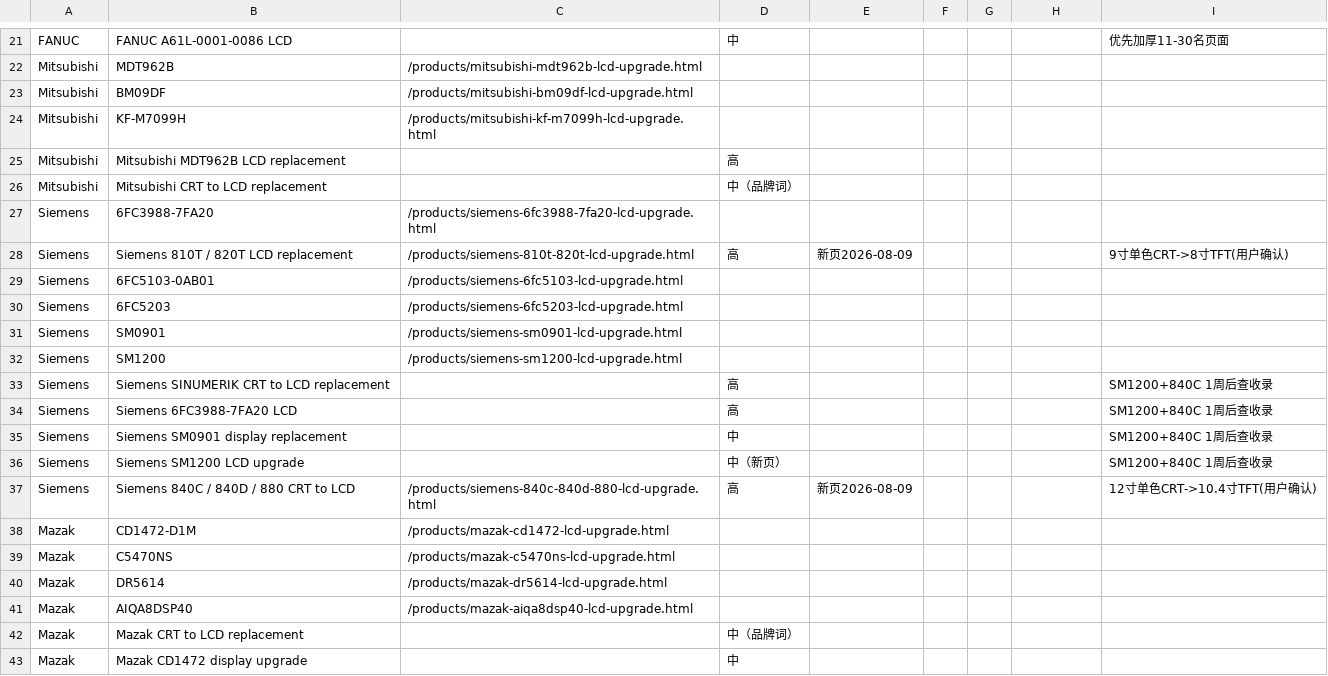
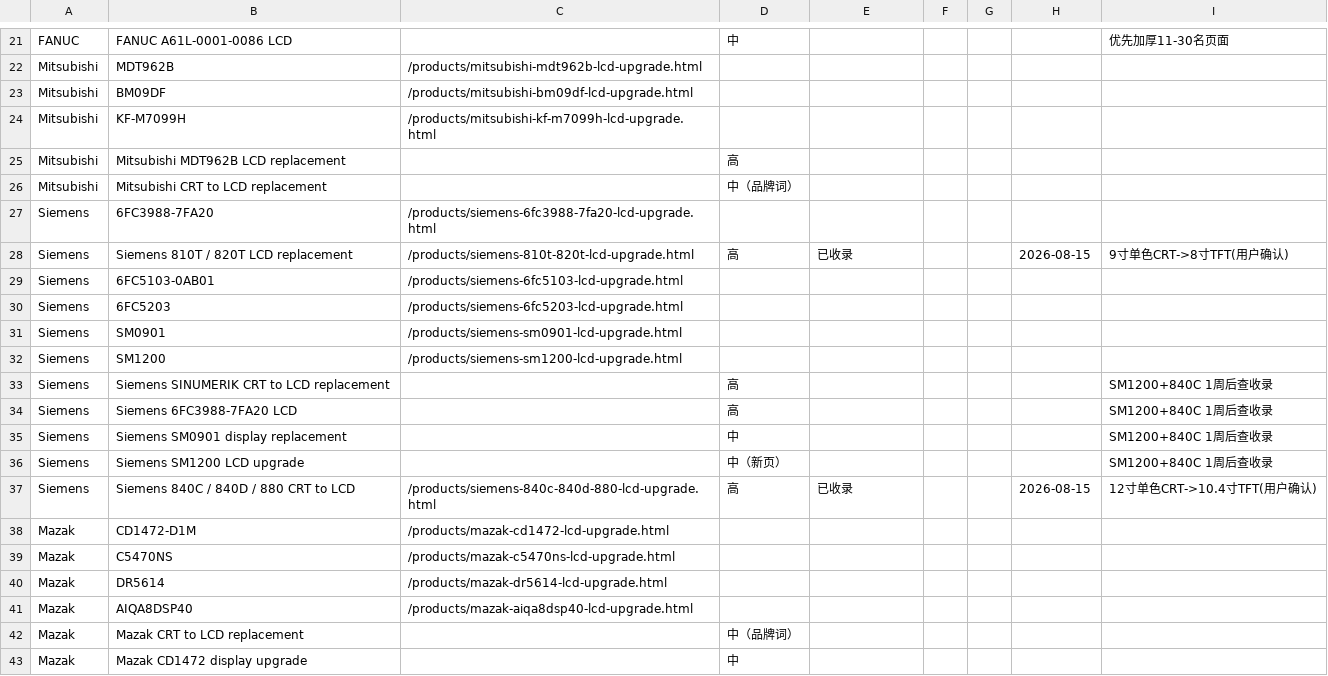
Before and after one commit to szkongto/kongto-blog, a CSV file: keyword-tracking-template.csv, drawn as a sheet; only a part is shown, gaps mark what is left out.

Commit message:
docs: mark Siemens 810T/820T + 840C/840D/880 keywords as published in tracking CSV

```diff
--- a/keyword-tracking-template.csv
+++ b/keyword-tracking-template.csv
@@ -27,3 +27,3 @@ Mitsubishi,Mitsubishi CRT to LCD replacement,,中（品牌词）,,,,,
 Siemens,6FC3988-7FA20,/products/siemens-6fc3988-7fa20-lcd-upgrade.html,,,,,,
-Siemens,Siemens 810T / 820T LCD replacement,/products/siemens-810t-820t-lcd-upgrade.html,高,新页2026-08-09,,,,9寸单色CRT->8寸TFT(用户确认)
+Siemens,Siemens 810T / 820T LCD replacement,/products/siemens-810t-820t-lcd-upgrade.html,高,已收录,,,2026-08-15,9寸单色CRT->8寸TFT(用户确认)
 Siemens,6FC5103-0AB01,/products/siemens-6fc5103-lcd-upgrade.html,,,,,,
@@ -36,3 +36,3 @@ Siemens,Siemens SM0901 display replacement,,中,,,,,SM1200+840C 1周后查收录
 Siemens,Siemens SM1200 LCD upgrade,,中（新页）,,,,,SM1200+840C 1周后查收录
-Siemens,Siemens 840C / 840D / 880 CRT to LCD,/products/siemens-840c-840d-880-lcd-upgrade.html,高,新页2026-08-09,,,,12寸单色CRT->10.4寸TFT(用户确认)
+Siemens,Siemens 840C / 840D / 880 CRT to LCD,/products/siemens-840c-840d-880-lcd-upgrade.html,高,已收录,,,2026-08-15,12寸单色CRT->10.4寸TFT(用户确认)
 Mazak,CD1472-D1M,/products/mazak-cd1472-lcd-upgrade.html,,,,,,
```
